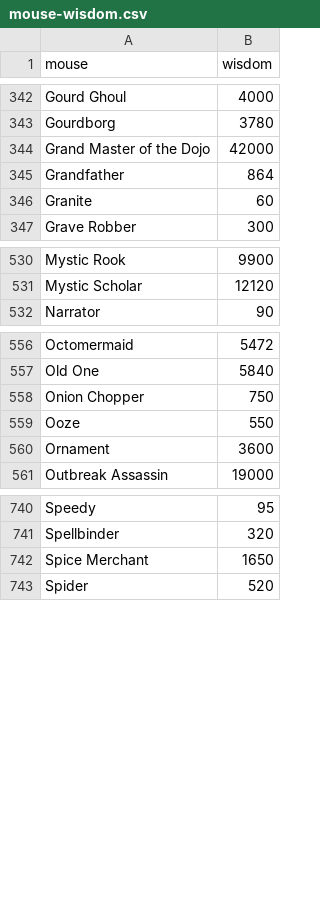
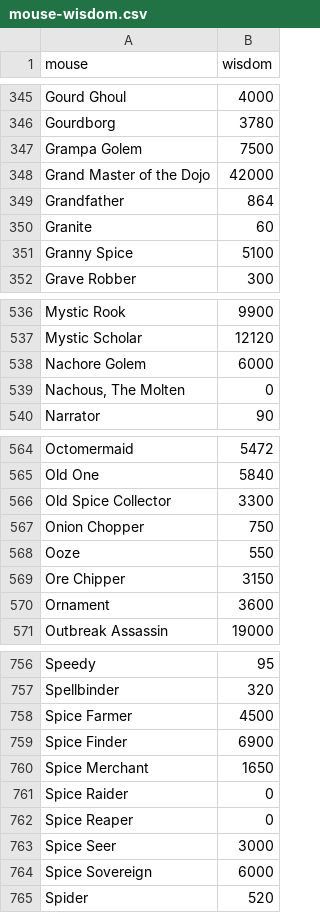
Before and after one commit to vakilkunal/MH-Tools, a CSV file: data/mouse-wisdom.csv, drawn as a sheet; only a part is shown, gaps mark what is left out; the diff covers the shown part only.

```diff
--- a/data/mouse-wisdom.csv
+++ b/data/mouse-wisdom.csv
@@ -343,2 +346,3 @@ Gourd Ghoul,4000
 Gourdborg,3780
+Grampa Golem,7500
 Grand Master of the Dojo,42000
@@ -346,2 +350,3 @@ Grandfather,864
 Granite,60
+Granny Spice,5100
 Grave Robber,300
@@ -531,2 +537,4 @@ Mystic Rook,9900
 Mystic Scholar,12120
+Nachore Golem,6000
+"Nachous, The Molten",0
 Narrator,90
@@ -557,4 +565,6 @@ Octomermaid,5472
 Old One,5840
+Old Spice Collector,3300
 Onion Chopper,750
 Ooze,550
+Ore Chipper,3150
 Ornament,3600
@@ -741,3 +757,9 @@ Speedy,95
 Spellbinder,320
+Spice Farmer,4500
+Spice Finder,6900
 Spice Merchant,1650
+Spice Raider,0
+Spice Reaper,0
+Spice Seer,3000
+Spice Sovereign,6000
 Spider,520
```
Also changed, not shown: 12 added rows and 1 edited cell elsewhere in this file, 2 other files.
